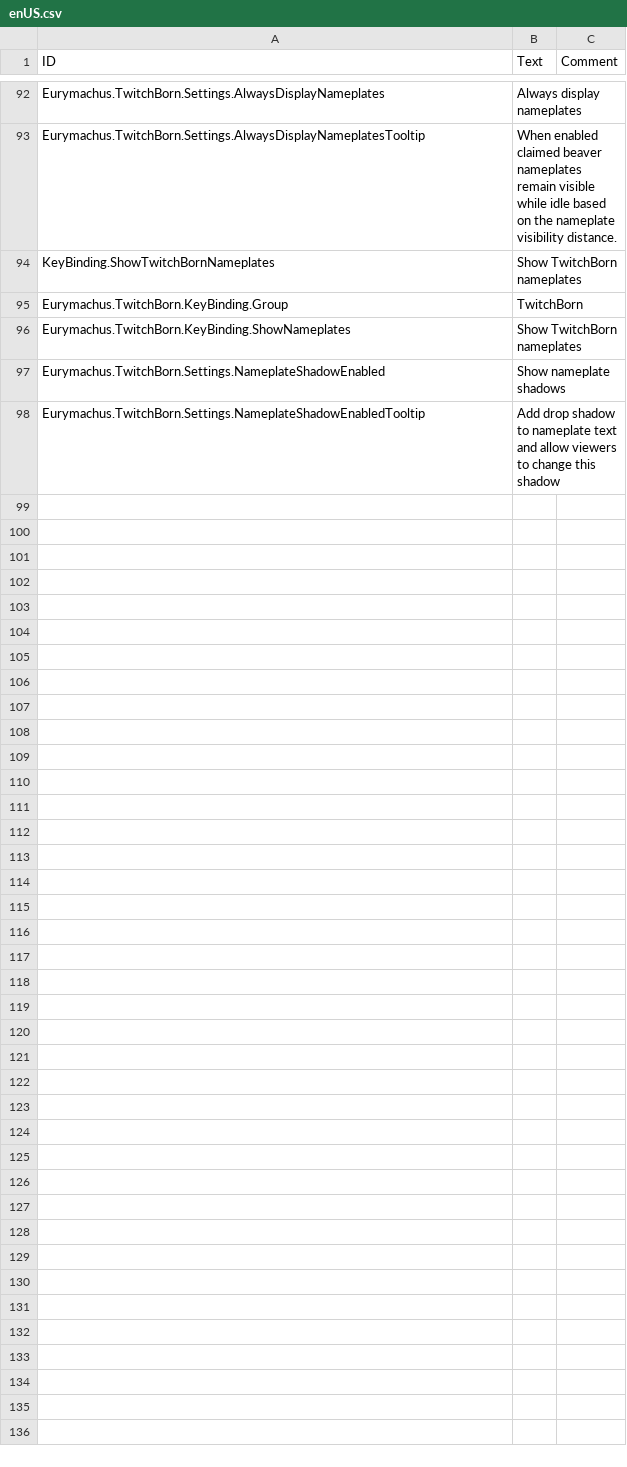
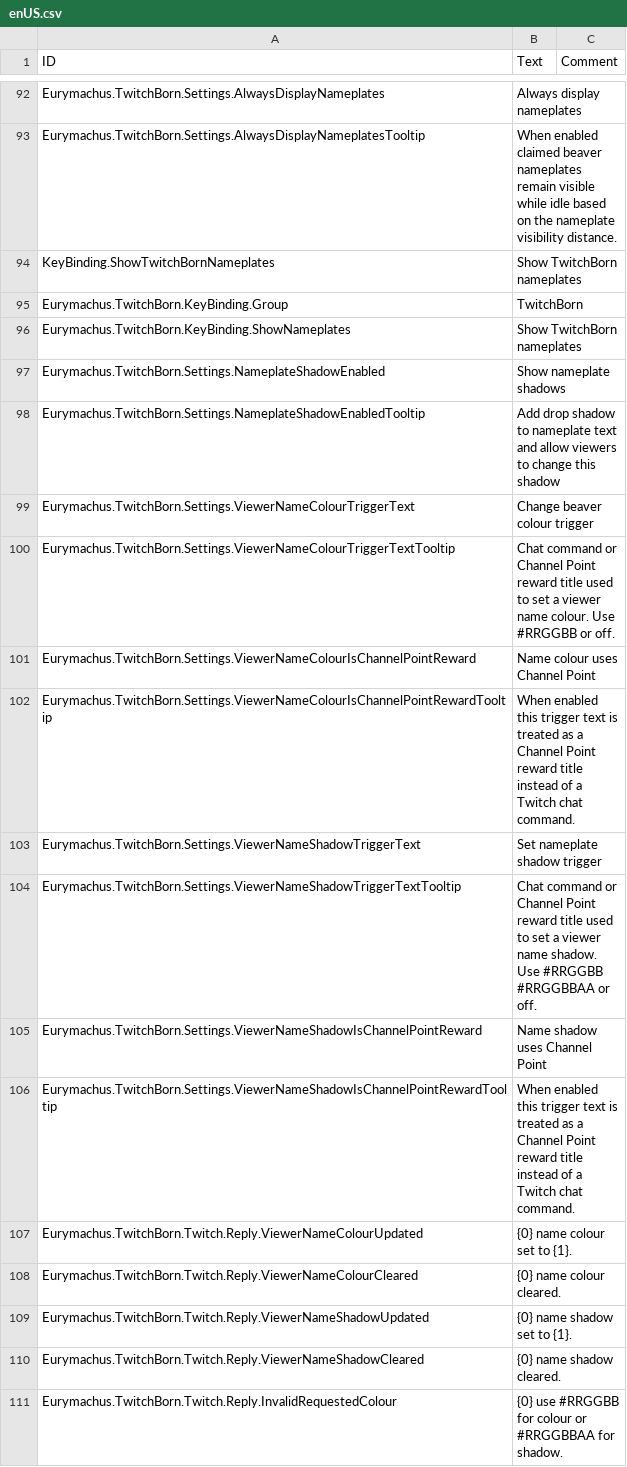
Before and after one commit to Eurymachus/Timberborn-TwitchBorn, a CSV file: Data/Localizations/enUS.csv, drawn as a sheet; only a part is shown, gaps mark what is left out; the diff names each change by its address in the sheet, - before the commit and + after, or states it on an @@ line.

Commit message:
Add viewer nameplate styling commands and nine-slice overlay polish
- Store viewer name colour and shadow preferences on ViewerRecord
- Add configurable Twitch commands for name colour and shadow updates
- Keep BeaverRecord assigned names clean and derive styled entity names
- Apply per-viewer overlay text colour and optional text shadow
- Preserve legacy colour-prefixed names as fallback during display parsing
- Refine Timberborn nine-slice overlay composition into a single expanding card
- Keep bordered nameplate visible while message bubble expands around it
- Fix text shadow rendering by using Color32 alpha values

```diff
--- a/Data/Localizations/enUS.csv
+++ b/Data/Localizations/enUS.csv
+row 99: Eurymachus.TwitchBorn.Settings.ViewerNameColourTriggerText | Change beaver colour trigger
+row 100: Eurymachus.TwitchBorn.Settings.ViewerNameColourTriggerTextTooltip | Chat command or Channel Point reward title used to set a viewer name colour. Use #RRGGBB or off.
+row 101: Eurymachus.TwitchBorn.Settings.ViewerNameColourIsChannelPointReward | Name colour uses Channel Point
+row 102: Eurymachus.TwitchBorn.Settings.ViewerNameColourIsChannelPointRewardTooltip | When enabled this trigger text is treated as a Channel Point reward title instead of a Twitch chat command.
+row 103: Eurymachus.TwitchBorn.Settings.ViewerNameShadowTriggerText | Set nameplate shadow trigger
+row 104: Eurymachus.TwitchBorn.Settings.ViewerNameShadowTriggerTextTooltip | Chat command or Channel Point reward title used to set a viewer name shadow. Use #RRGGBB #RRGGBBAA or off.
+row 105: Eurymachus.TwitchBorn.Settings.ViewerNameShadowIsChannelPointReward | Name shadow uses Channel Point
+row 106: Eurymachus.TwitchBorn.Settings.ViewerNameShadowIsChannelPointRewardTooltip | When enabled this trigger text is treated as a Channel Point reward title instead of a Twitch chat command.
+row 107: Eurymachus.TwitchBorn.Twitch.Reply.ViewerNameColourUpdated | {0} name colour set to {1}.
+row 108: Eurymachus.TwitchBorn.Twitch.Reply.ViewerNameColourCleared | {0} name colour cleared.
+row 109: Eurymachus.TwitchBorn.Twitch.Reply.ViewerNameShadowUpdated | {0} name shadow set to {1}.
+row 110: Eurymachus.TwitchBorn.Twitch.Reply.ViewerNameShadowCleared | {0} name shadow cleared.
+row 111: Eurymachus.TwitchBorn.Twitch.Reply.InvalidRequestedColour | {0} use #RRGGBB for colour or #RRGGBBAA for shadow.
```
Also changed, not shown: 13 other files.
